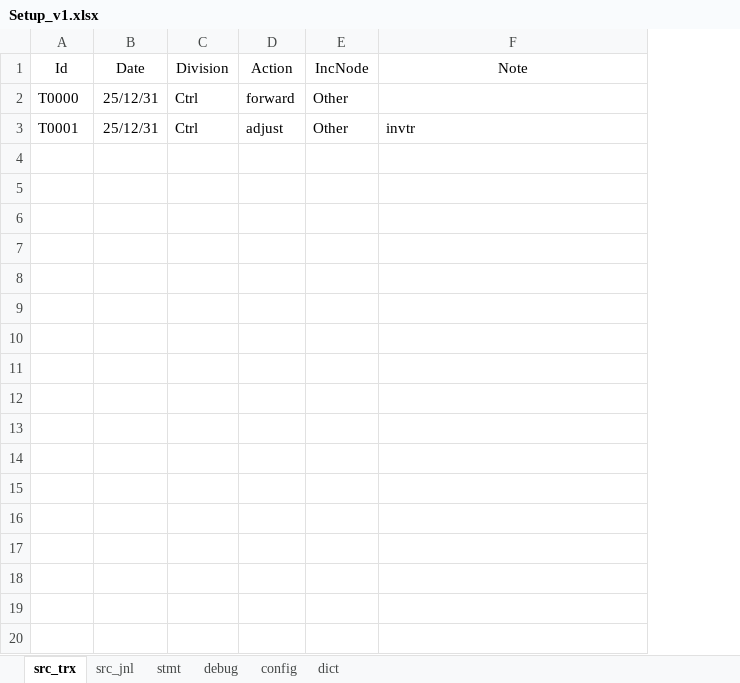
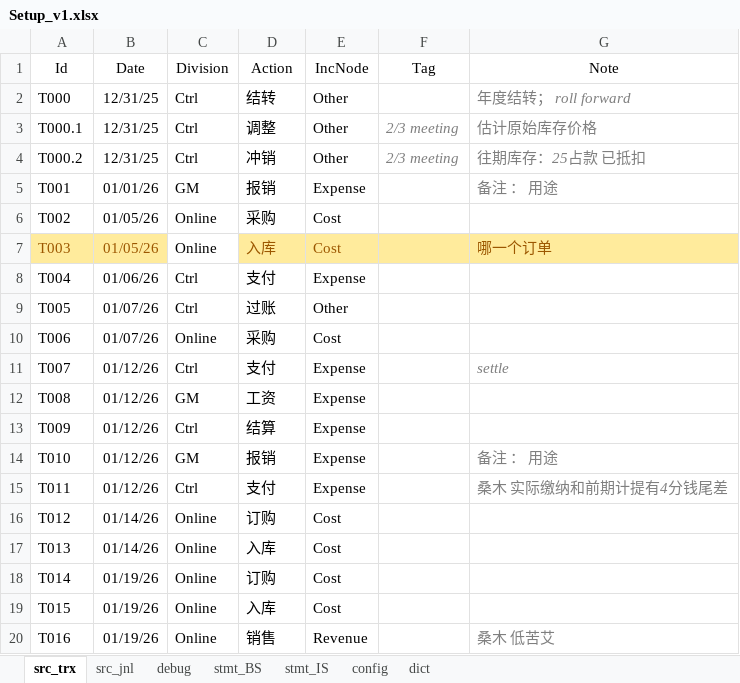
Before and after one commit to maleCharII/YuanJia, an Excel workbook: Setup_v1.xlsx, sheet src_trx, drawn as a sheet; only a part is shown; values as stored, in another font and other column widths than the file's, no borders; table styles not drawn; addresses are those after the commit; the diff covers the shown part only; the diff names each change by its address in the sheet, - before the commit and + after, or states it on an @@ line.

Commit message:
build: debug, stmt (bs,is) add entry

```diff
--- a/Setup_v1.xlsx (sheet src_trx)
+++ b/Setup_v1.xlsx (sheet src_trx)
-sheet tab: stmt
+sheet tab: stmt_BS
+sheet tab: stmt_IS
@@ sheet tab order changed: src_trx | src_jnl | debug | stmt_BS | stmt_IS | config | dict @@
+column F (Tag), row 3: 2/3 meeting
-A2 (Id): T0000
+A2 (Id): T000
-B2:B3 (Date): 25/12/31
+B2:B3 (Date): 12/31/25
-D2 (Action): forward
+D2 (Action): 结转
-G2 (Note): (empty)
+G2 (Note): 年度结转； roll forward
-A3 (Id): T0001
+A3 (Id): T000.1
-D3 (Action): adjust
+D3 (Action): 调整
-G3 (Note): invtr
+G3 (Note): 估计原始库存价格
@@ G3 italic: off → on, text colour: black → #7F7F7F @@
+row 4: T000.2 | 12/31/25 | Ctrl | 冲销 | Other | 2/3 meeting | 往期库存：25占款 已抵扣
+row 5: T001 | 01/01/26 | GM | 报销 | Expense |  | 备注 ： 用途
+row 6: T002 | 01/05/26 | Online | 采购 | Cost
+row 7: T003 | 01/05/26 | Online | 入库 | Cost |  | 哪一个订单
+row 8: T004 | 01/06/26 | Ctrl | 支付 | Expense
+row 9: T005 | 01/07/26 | Ctrl | 过账 | Other
+row 10: T006 | 01/07/26 | Online | 采购 | Cost
+row 11: T007 | 01/12/26 | Ctrl | 支付 | Expense |  | settle
+row 12: T008 | 01/12/26 | GM | 工资 | Expense
+row 13: T009 | 01/12/26 | Ctrl | 结算 | Expense
+row 14: T010 | 01/12/26 | GM | 报销 | Expense |  | 备注 ： 用途
+row 15: T011 | 01/12/26 | Ctrl | 支付 | Expense |  | 桑木 实际缴纳和前期计提有4分钱尾差
+row 16: T012 | 01/14/26 | Online | 订购 | Cost
+row 17: T013 | 01/14/26 | Online | 入库 | Cost
+row 18: T014 | 01/19/26 | Online | 订购 | Cost
+row 19: T015 | 01/19/26 | Online | 入库 | Cost
+row 20: T016 | 01/19/26 | Online | 销售 | Revenue |  | 桑木 低苦艾
```
Also changed, not shown: 13 added rows elsewhere in this sheet, sheet src_jnl, sheet stmt_BS, sheet debug, sheet config, sheet dict, charts or pictures.
